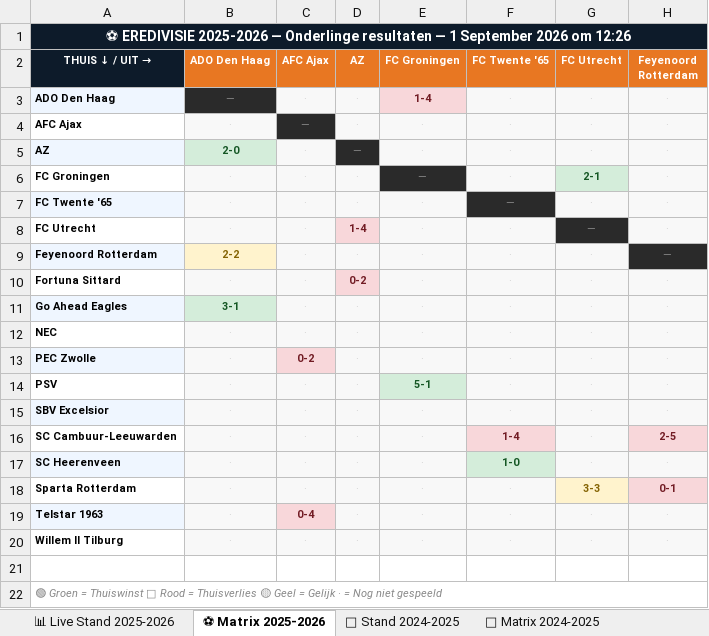
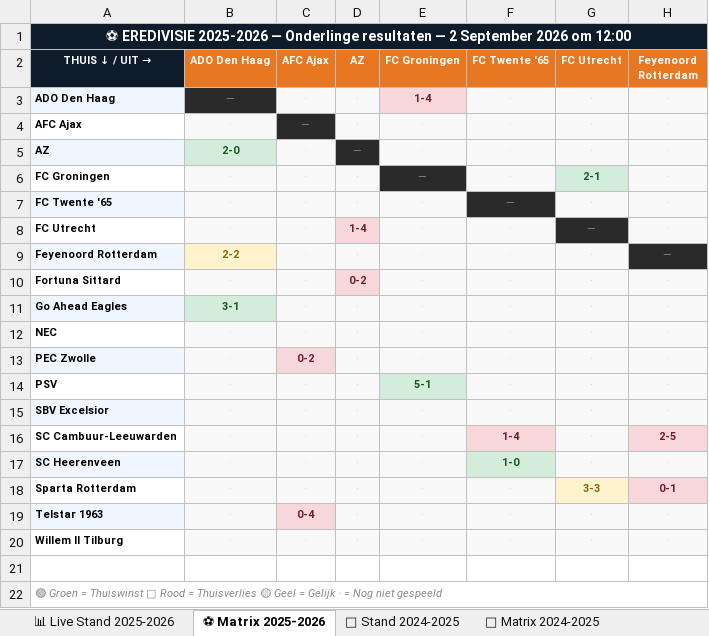
Before and after one commit to Graceland1502/Eredivisie, an Excel workbook: Eredivisie_Live.xlsx, sheet ⚽ Matrix 2025-2026, drawn as a sheet; only a part is shown; values as stored, in another font and other column widths than the file's, no borders; the diff names each change by its address in the sheet, - before the commit and + after, or states it on an @@ line.

Commit message:
Eredivisie bijgewerkt 02-09-2026 12:00

```diff
--- a/Eredivisie_Live.xlsx (sheet ⚽ Matrix 2025-2026)
+++ b/Eredivisie_Live.xlsx (sheet ⚽ Matrix 2025-2026)
-A1 (THUIS ↓ / UIT →): …resultaten — 1 September 2026 om 12:26
+A1 (THUIS ↓ / UIT →): …resultaten — 2 September 2026 om 12:00
```
Also changed, not shown: sheet 📊 Live Stand 2025-2026.
